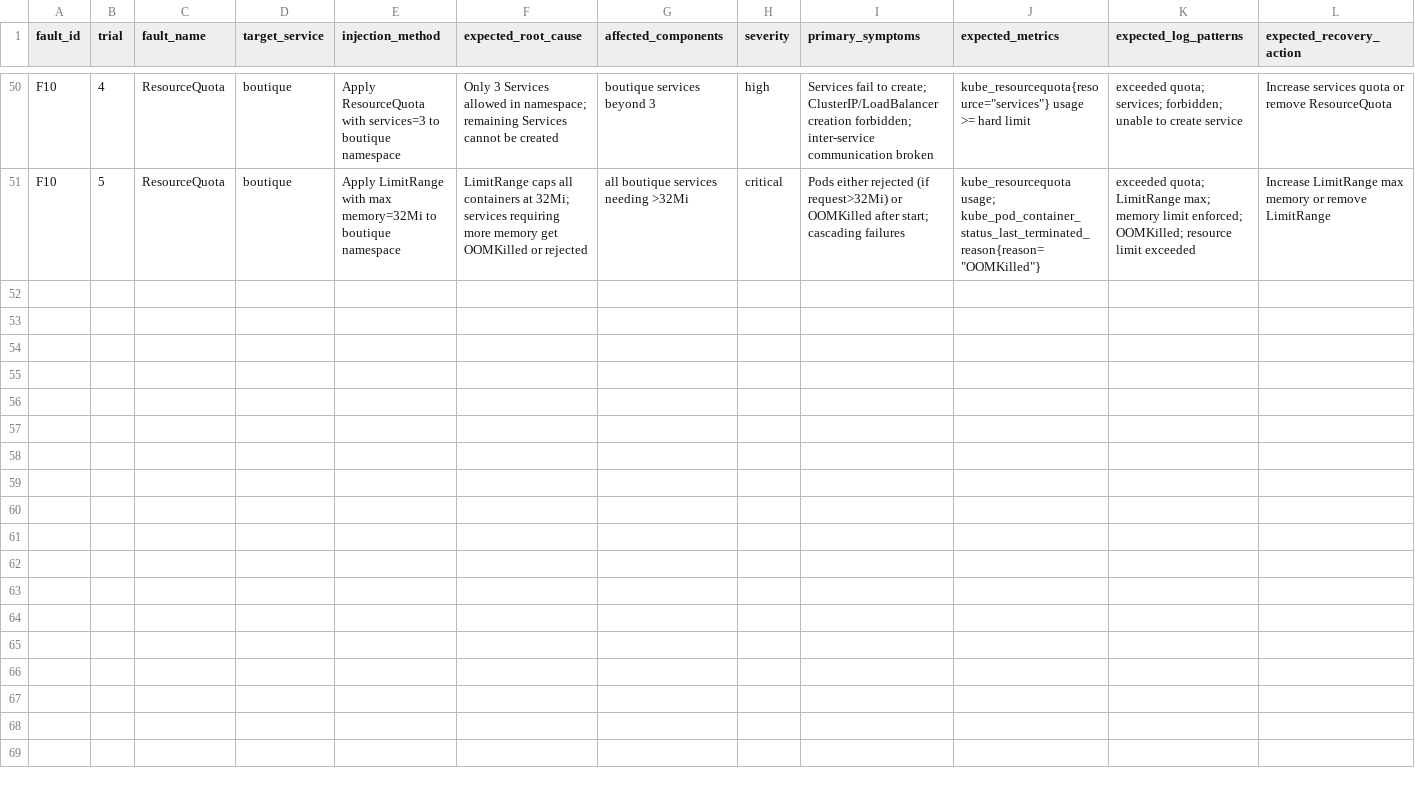
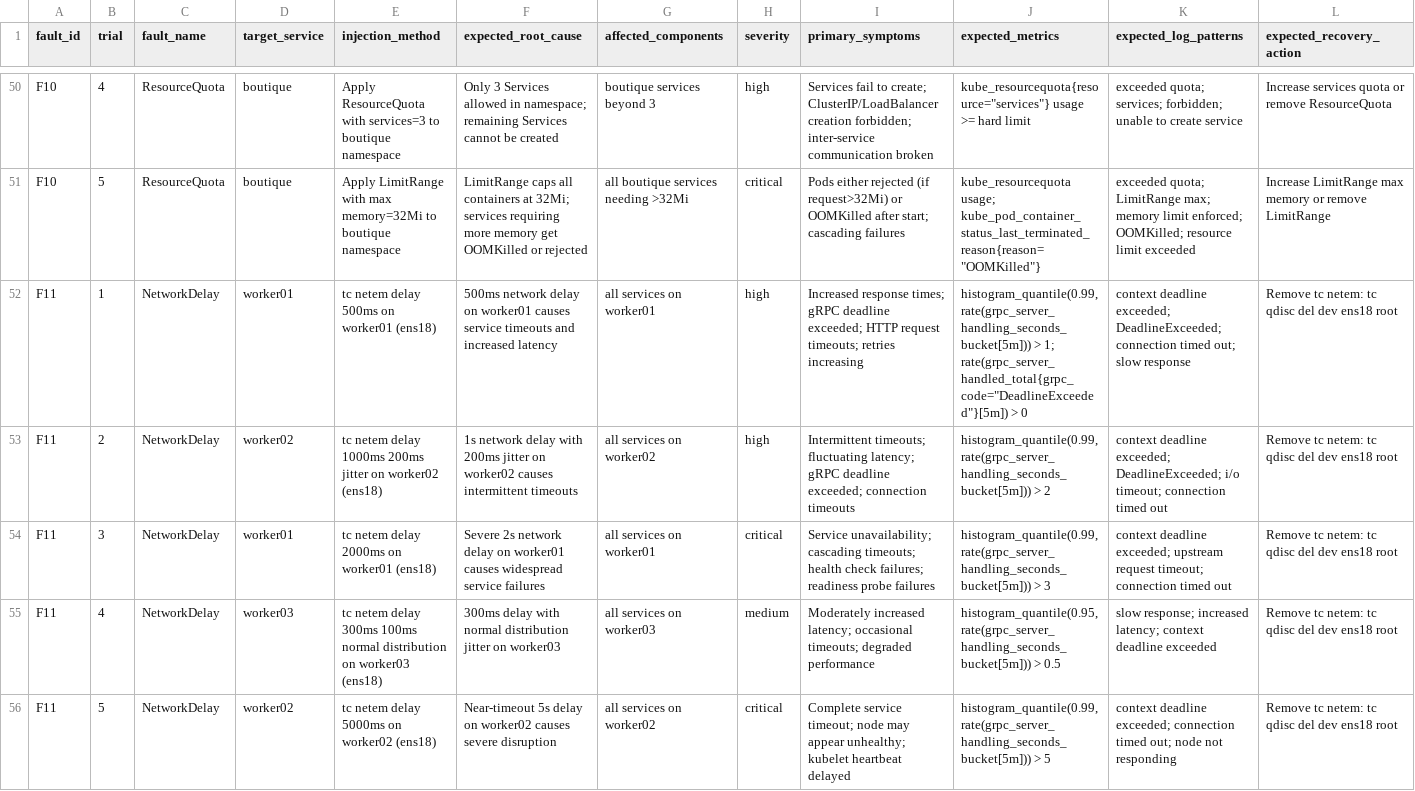
Before and after one commit to moonsangyhu/thesis-rca, a CSV file: results/ground_truth.csv, drawn as a sheet; only a part is shown, gaps mark what is left out; the diff covers the shown part only.

```diff
--- a/results/ground_truth.csv
+++ b/results/ground_truth.csv
@@ -51 +51,6 @@ F10,4,ResourceQuota,boutique,"Apply ResourceQuota with services=3 to boutique na
 F10,5,ResourceQuota,boutique,"Apply LimitRange with max memory=32Mi to boutique namespace",LimitRange caps all containers at 32Mi; services requiring more memory get OOMKilled or rejected,"all boutique services needing >32Mi",critical,"Pods either rejected (if request>32Mi) or OOMKilled after start; cascading failures","kube_resourcequota usage; kube_pod_container_status_last_terminated_reason{reason=""OOMKilled""}","exceeded quota; LimitRange max; memory limit enforced; OOMKilled; resource limit exceeded","Increase LimitRange max memory or remove LimitRange"
+F11,1,NetworkDelay,worker01,"tc netem delay 500ms on worker01 (ens18)",500ms network delay on worker01 causes service timeouts and increased latency,"all services on worker01",high,"Increased response times; gRPC deadline exceeded; HTTP request timeouts; retries increasing","histogram_quantile(0.99, rate(grpc_server_handling_seconds_bucket[5m])) > 1; rate(grpc_server_handled_total{grpc_code=""DeadlineExceeded""}[5m]) > 0","context deadline exceeded; DeadlineExceeded; connection timed out; slow response","Remove tc netem: tc qdisc del dev ens18 root"
+F11,2,NetworkDelay,worker02,"tc netem delay 1000ms 200ms jitter on worker02 (ens18)",1s network delay with 200ms jitter on worker02 causes intermittent timeouts,"all services on worker02",high,"Intermittent timeouts; fluctuating latency; gRPC deadline exceeded; connection timeouts","histogram_quantile(0.99, rate(grpc_server_handling_seconds_bucket[5m])) > 2","context deadline exceeded; DeadlineExceeded; i/o timeout; connection timed out","Remove tc netem: tc qdisc del dev ens18 root"
+F11,3,NetworkDelay,worker01,"tc netem delay 2000ms on worker01 (ens18)",Severe 2s network delay on worker01 causes widespread service failures,"all services on worker01",critical,"Service unavailability; cascading timeouts; health check failures; readiness probe failures","histogram_quantile(0.99, rate(grpc_server_handling_seconds_bucket[5m])) > 3","context deadline exceeded; upstream request timeout; connection timed out","Remove tc netem: tc qdisc del dev ens18 root"
+F11,4,NetworkDelay,worker03,"tc netem delay 300ms 100ms normal distribution on worker03 (ens18)",300ms delay with normal distribution jitter on worker03,"all services on worker03",medium,"Moderately increased latency; occasional timeouts; degraded performance","histogram_quantile(0.95, rate(grpc_server_handling_seconds_bucket[5m])) > 0.5","slow response; increased latency; context deadline exceeded","Remove tc netem: tc qdisc del dev ens18 root"
+F11,5,NetworkDelay,worker02,"tc netem delay 5000ms on worker02 (ens18)",Near-timeout 5s delay on worker02 causes severe disruption,"all services on worker02",critical,"Complete service timeout; node may appear unhealthy; kubelet heartbeat delayed","histogram_quantile(0.99, rate(grpc_server_handling_seconds_bucket[5m])) > 5","context deadline exceeded; connection timed out; node not responding","Remove tc netem: tc qdisc del dev ens18 root"
```
Also changed, not shown: 5 added rows elsewhere in this file, 10 other files.
